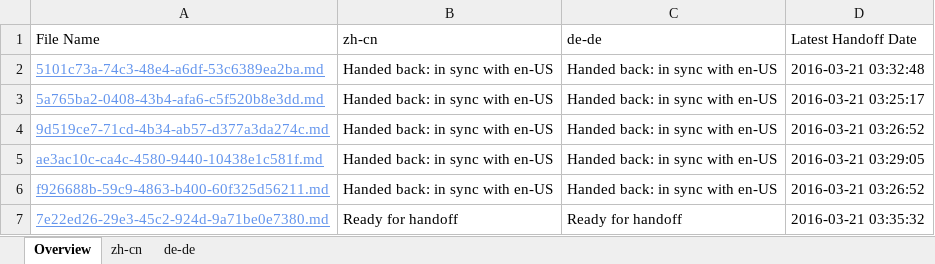
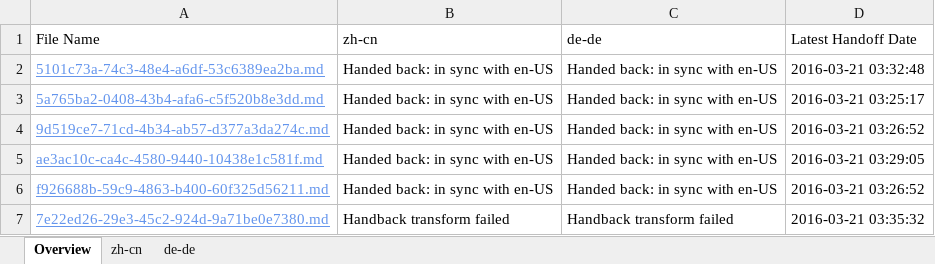
Before and after one commit to OpenLocalizationTestOrg/olhandback, an Excel workbook: ol-handback/OpenLocalizationTest/oltest/yuwzho/localization-status.xlsx, sheet Overview, drawn as a sheet; values as stored, in another font and other column widths than the file's, no borders; table styles not drawn; the diff names each change by its address in the sheet, - before the commit and + after, or states it on an @@ line.

Commit message:
Generate Report for Handback

```diff
--- a/ol-handback/OpenLocalizationTest/oltest/yuwzho/localization-status.xlsx (sheet Overview)
+++ b/ol-handback/OpenLocalizationTest/oltest/yuwzho/localization-status.xlsx (sheet Overview)
-B7 (zh-cn): Ready for handoff
+B7 (zh-cn): Handback transform failed
-C7 (de-de): Ready for handoff
+C7 (de-de): Handback transform failed
```
Also changed, not shown: sheet de-de, sheet zh-cn, 1 other file.
